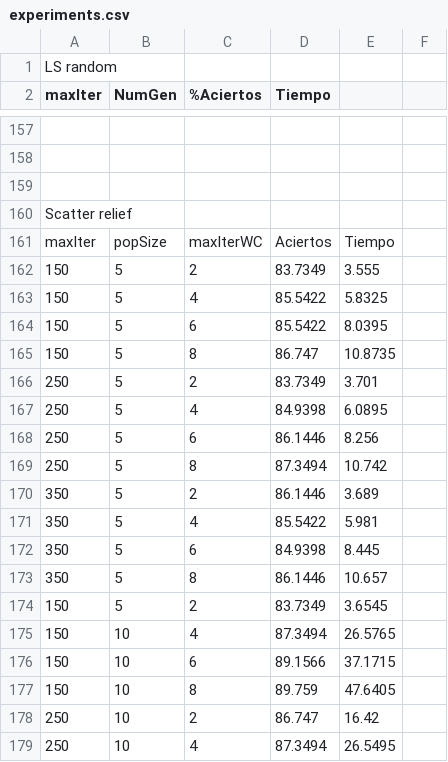
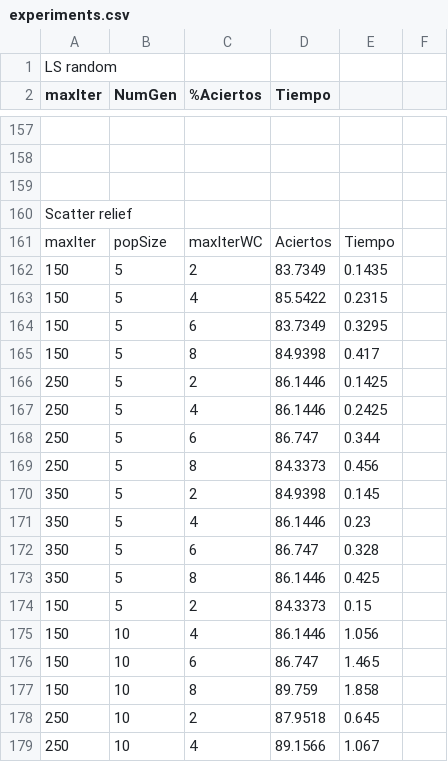
Before and after one commit to fefi95/DisenoAlgoritmosII, a CSV file: Paper/statistics/sonar/experiments.csv, drawn as a sheet; only a part is shown, gaps mark what is left out; the diff covers the shown part only.

Commit message:
arregladas estadisticas con O3 en sonar

```diff
--- a/Paper/statistics/sonar/experiments.csv
+++ b/Paper/statistics/sonar/experiments.csv
@@ -161,19 +161,19 @@ Scatter relief
 maxIter, popSize, maxIterWC, Aciertos, Tiempo
-150, 5, 2, 83.7349, 3.555
-150, 5, 4, 85.5422, 5.8325
-150, 5, 6, 85.5422, 8.0395
-150, 5, 8, 86.747, 10.8735
-250, 5, 2, 83.7349, 3.701
-250, 5, 4, 84.9398, 6.0895
-250, 5, 6, 86.1446, 8.256
-250, 5, 8, 87.3494, 10.742
-350, 5, 2, 86.1446, 3.689
-350, 5, 4, 85.5422, 5.981
-350, 5, 6, 84.9398, 8.445
-350, 5, 8, 86.1446, 10.657
-150, 5, 2, 83.7349, 3.6545
-150, 10, 4, 87.3494, 26.5765
-150, 10, 6, 89.1566, 37.1715
-150, 10, 8, 89.759, 47.6405
-250, 10, 2, 86.747, 16.42
-250, 10, 4, 87.3494, 26.5495
+150, 5, 2, 83.7349, 0.1435
+150, 5, 4, 85.5422, 0.2315
+150, 5, 6, 83.7349, 0.3295
+150, 5, 8, 84.9398, 0.417
+250, 5, 2, 86.1446, 0.1425
+250, 5, 4, 86.1446, 0.2425
+250, 5, 6, 86.747, 0.344
+250, 5, 8, 84.3373, 0.456
+350, 5, 2, 84.9398, 0.145
+350, 5, 4, 86.1446, 0.23
+350, 5, 6, 86.747, 0.328
+350, 5, 8, 86.1446, 0.425
+150, 5, 2, 84.3373, 0.15
+150, 10, 4, 86.1446, 1.056
+150, 10, 6, 86.747, 1.465
+150, 10, 8, 89.759, 1.858
+250, 10, 2, 87.9518, 0.645
+250, 10, 4, 89.1566, 1.067
```
Also changed, not shown: 135 edited cells elsewhere in this file.
